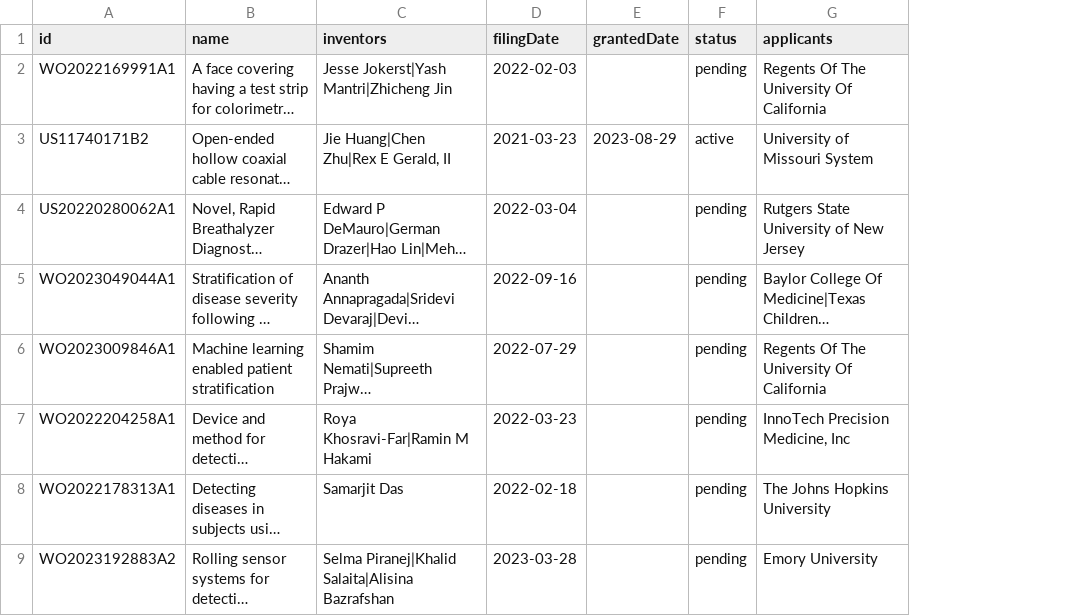
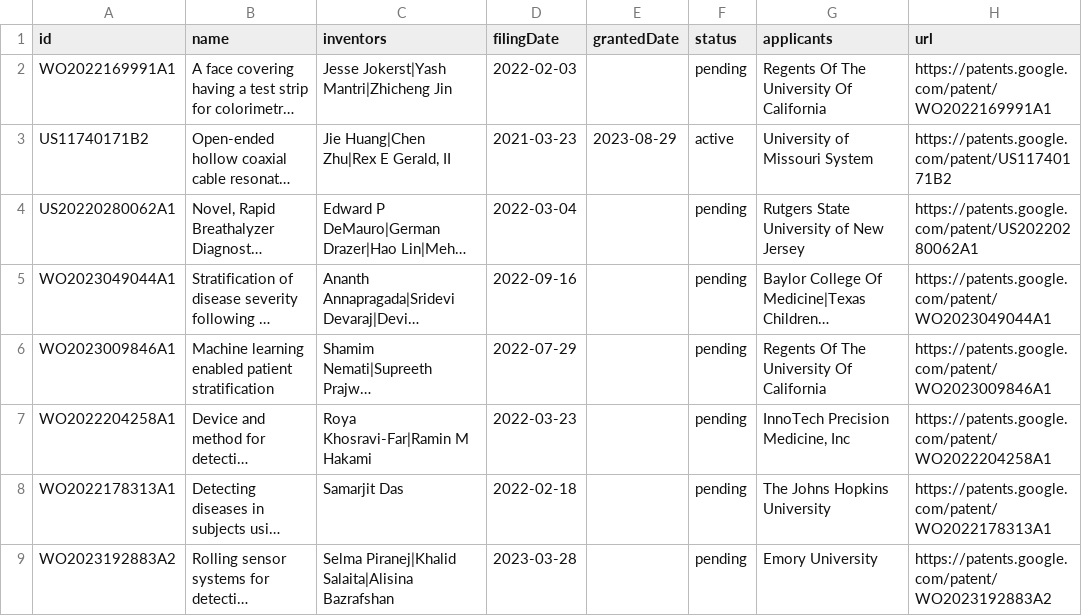
Before and after one commit to radxrad/radx-kg, a CSV file: kg/data/nodes/Patent.csv, drawn as a sheet; only a part is shown; long unchanged cells end in …; the diff names each change by its address in the sheet, - before the commit and + after, or states it on an @@ line.

Commit message:
added patent url

```diff
--- a/kg/data/nodes/Patent.csv
+++ b/kg/data/nodes/Patent.csv
+column H (url), rows 2-9: https://patents.google.com/patent/WO2022169991A1 | https://patents.google.com/patent/US11740171B2 | https://patents.google.com/patent/US20220280062A1 | https://patents.google.com/patent/WO2023049044A1 | https://patents.google.com/patent/WO2023009846A1 | https://patents.google.com/patent/WO2022204258A1 | https://patents.google.com/patent/WO2022178313A1 | https://patents.google.com/patent/WO2023192883A2
```
